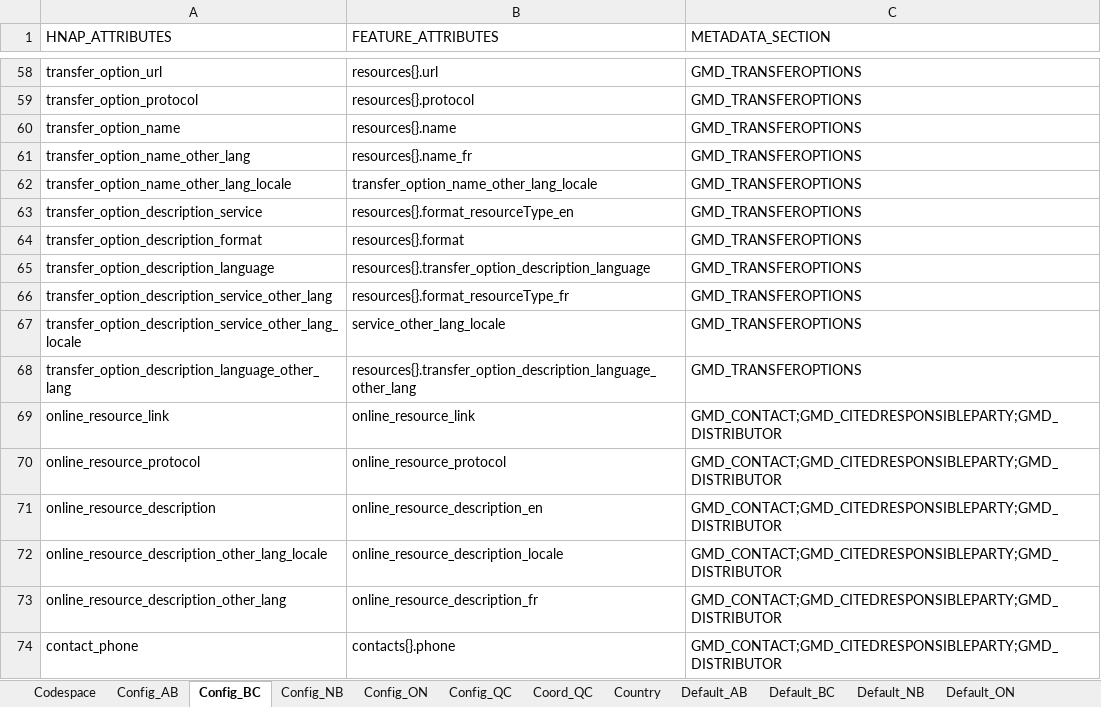
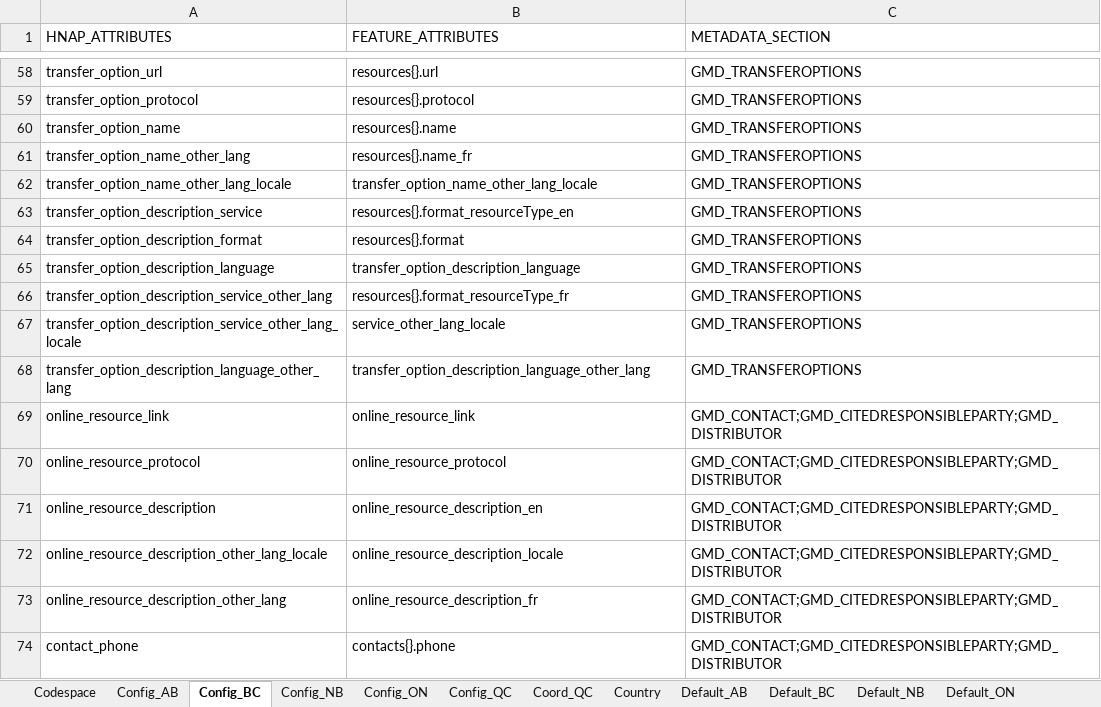
Before and after one commit to federal-geospatial-platform/fgp-metadata-proxy, an Excel workbook: FME_files/LOOKUP_TABLES/P-T_ETL_LOOKUP_TABLES.xlsx, sheet Config_BC, drawn as a sheet; only a part is shown, gaps mark what is left out; values as stored, in another font and other column widths than the file's, no borders; the diff names each change by its address in the sheet, - before the commit and + after, or states it on an @@ line.

Commit message:
Update P-T_ETL_LOOKUP_TABLES.xlsx
Merged with Alex changes from October 9 ... updated default settings for transfer_option_description_lang and transfer_option_description_lang_other_lang for AB, BC and QC.  Added TransferLang_ON lookup table.

```diff
--- a/FME_files/LOOKUP_TABLES/P-T_ETL_LOOKUP_TABLES.xlsx (sheet Config_BC)
+++ b/FME_files/LOOKUP_TABLES/P-T_ETL_LOOKUP_TABLES.xlsx (sheet Config_BC)
-B65 (FEATURE_ATTRIBUTES): resources{}.transfer_option_description_language
+B65 (FEATURE_ATTRIBUTES): transfer_option_description_language
-B68 (FEATURE_ATTRIBUTES): resources{}.transfer_option_description_language_other_lang
+B68 (FEATURE_ATTRIBUTES): transfer_option_description_language_other_lang
```
Also changed, not shown: sheet License_ON, sheet Default_BC, sheet Default_AB, sheet Default_QC, sheet Config_QC, sheet Config_AB, other sheet tabs.
